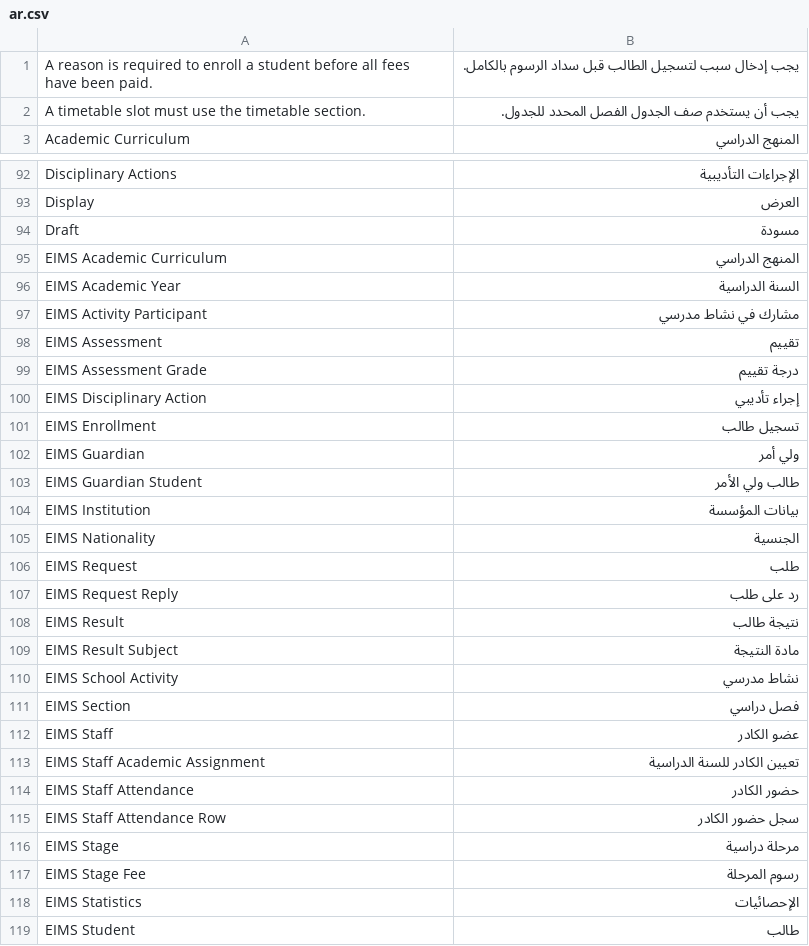
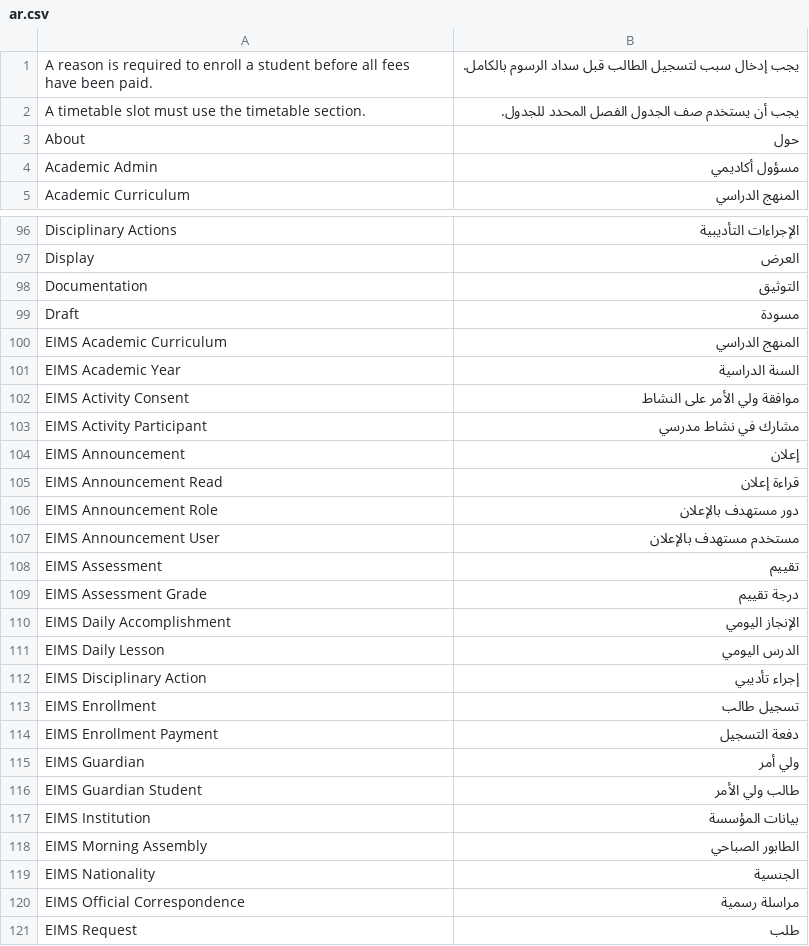
Before and after one commit to precatfa-creator/eims, a CSV file: eims/translations/ar.csv, drawn as a sheet; only a part is shown, gaps mark what is left out; the shorter side is filled out with more unchanged rows; the diff covers the shown part only; the diff names each change by its address in the sheet, - before the commit and + after, or states it on an @@ line.

```diff
--- a/eims/translations/ar.csv
+++ b/eims/translations/ar.csv
+row 3: About | حول
+row 4: Academic Admin | مسؤول أكاديمي
+row 98: Documentation | التوثيق
+row 102: EIMS Activity Consent | موافقة ولي الأمر على النشاط
+row 104: EIMS Announcement | إعلان
+row 105: EIMS Announcement Read | قراءة إعلان
+row 106: EIMS Announcement Role | دور مستهدف بالإعلان
+row 107: EIMS Announcement User | مستخدم مستهدف بالإعلان
+row 110: EIMS Daily Accomplishment | الإنجاز اليومي
+row 111: EIMS Daily Lesson | الدرس اليومي
+row 114: EIMS Enrollment Payment | دفعة التسجيل
+row 118: EIMS Morning Assembly | الطابور الصباحي
+row 120: EIMS Official Correspondence | مراسلة رسمية
```
Also changed, not shown: 13 added rows elsewhere in this file.
